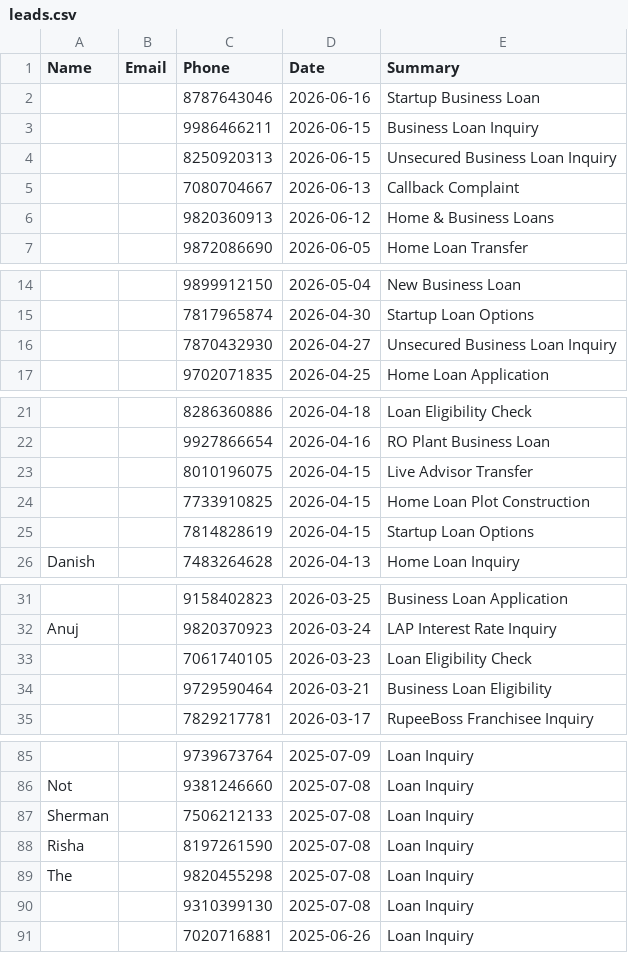
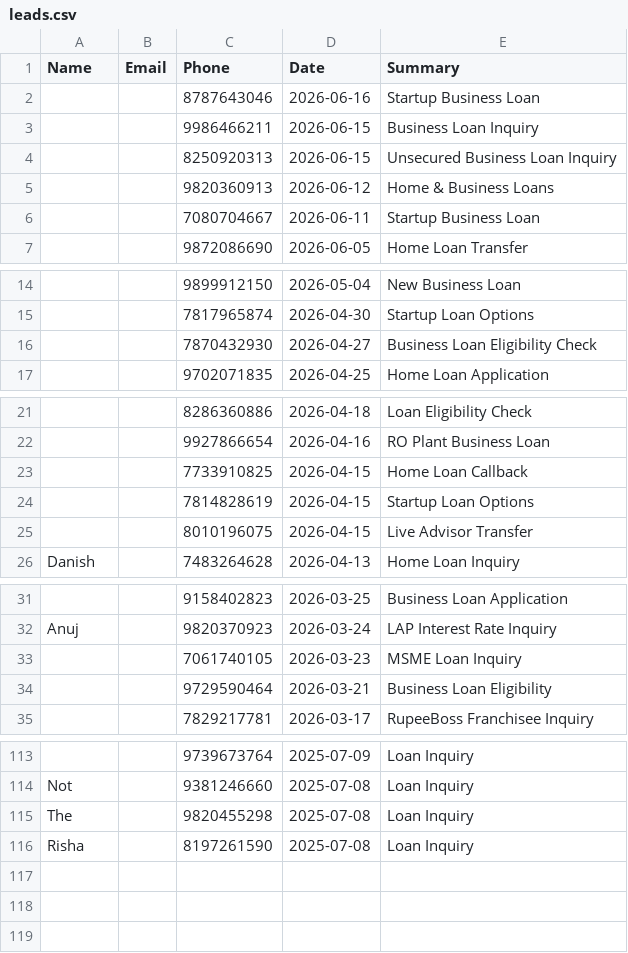
Before and after one commit to kamatanuj/rupeeboss-crm, a CSV file: leads.csv, drawn as a sheet; only a part is shown, gaps mark what is left out; removed rows and columns are numbered as before the commit, all else as after; the diff covers the shown part only; the diff names each change by its address in the sheet, - before the commit and + after, or states it on an @@ line.

```diff
--- a/leads.csv
+++ b/leads.csv
-row 5:  |  | 7080704667 | 2026-06-13 | Callback Complaint
+row 6:  |  | 7080704667 | 2026-06-11 | Startup Business Loan
-E16 (Summary): Unsecured Business Loan Inquiry
+E16 (Summary): Business Loan Eligibility Check
+row 23:  |  | 7733910825 | 2026-04-15 | Home Loan Callback
@@ row 25 moved to row 24: 7814828619 @@
-row 24:  |  | 7733910825 | 2026-04-15 | Home Loan Plot Construction
-E33 (Summary): Loan Eligibility Check
+E33 (Summary): MSME Loan Inquiry
-A115 (Name): Sherman
+A115 (Name): The
-C115 (Phone): 7506212133
+C115 (Phone): 9820455298
-row 89: The |  | 9820455298 | 2025-07-08 | Loan Inquiry
-row 90:  |  | 9310399130 | 2025-07-08 | Loan Inquiry
-row 91:  |  | 7020716881 | 2025-06-26 | Loan Inquiry
```
Also changed, not shown: 32 added rows, 4 removed rows, 3 moved rows and 2 edited cells elsewhere in this file, 1 other file.
